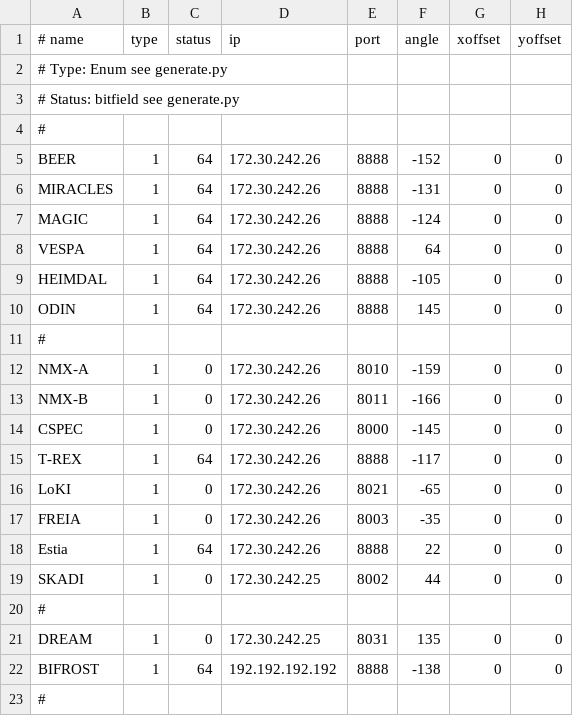
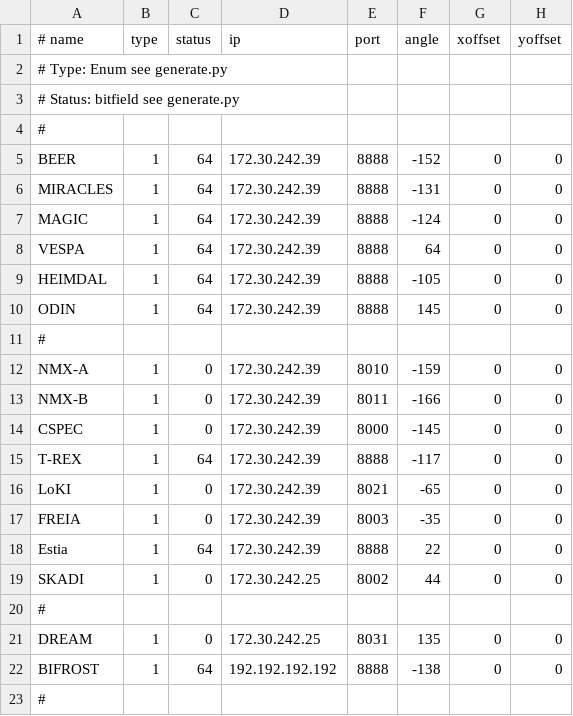
Before and after one commit to ess-dmsc/server-dashboard, a CSV file: dashboard/utgaard.csv, drawn as a sheet; only a part is shown.

Commit message:
Update EFU server IP

```diff
--- a/dashboard/utgaard.csv
+++ b/dashboard/utgaard.csv
@@ -4,16 +4,16 @@
 #
-BEER,      1, 64, 172.30.242.26, 8888, -152, 0, 0
-MIRACLES,  1, 64, 172.30.242.26, 8888, -131, 0, 0
-MAGIC,     1, 64, 172.30.242.26, 8888, -124, 0, 0
-VESPA,     1, 64, 172.30.242.26, 8888,   64, 0, 0
-HEIMDAL,   1, 64, 172.30.242.26, 8888, -105, 0, 0
-ODIN,      1, 64, 172.30.242.26, 8888,  145, 0, 0
+BEER,      1, 64, 172.30.242.39, 8888, -152, 0, 0
+MIRACLES,  1, 64, 172.30.242.39, 8888, -131, 0, 0
+MAGIC,     1, 64, 172.30.242.39, 8888, -124, 0, 0
+VESPA,     1, 64, 172.30.242.39, 8888,   64, 0, 0
+HEIMDAL,   1, 64, 172.30.242.39, 8888, -105, 0, 0
+ODIN,      1, 64, 172.30.242.39, 8888,  145, 0, 0
 #
-NMX-A, 1,  0, 172.30.242.26, 8010, -159, 0, 0
-NMX-B, 1,  0, 172.30.242.26, 8011, -166, 0, 0
-CSPEC, 1,  0, 172.30.242.26, 8000, -145, 0, 0
-T-REX, 1, 64, 172.30.242.26, 8888, -117, 0, 0
-LoKI,  1,  0, 172.30.242.26, 8021,  -65, 0, 0
-FREIA, 1,  0, 172.30.242.26, 8003,  -35, 0, 0
-Estia, 1, 64, 172.30.242.26, 8888,   22, 0, 0
+NMX-A, 1,  0, 172.30.242.39, 8010, -159, 0, 0
+NMX-B, 1,  0, 172.30.242.39, 8011, -166, 0, 0
+CSPEC, 1,  0, 172.30.242.39, 8000, -145, 0, 0
+T-REX, 1, 64, 172.30.242.39, 8888, -117, 0, 0
+LoKI,  1,  0, 172.30.242.39, 8021,  -65, 0, 0
+FREIA, 1,  0, 172.30.242.39, 8003,  -35, 0, 0
+Estia, 1, 64, 172.30.242.39, 8888,   22, 0, 0
 SKADI, 1,  0, 172.30.242.25, 8002,   44, 0, 0
```
